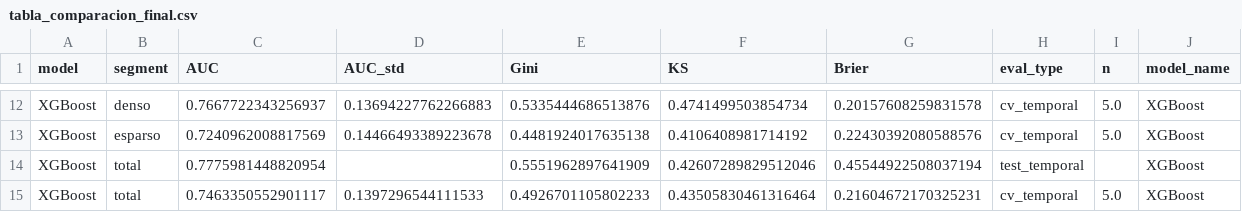
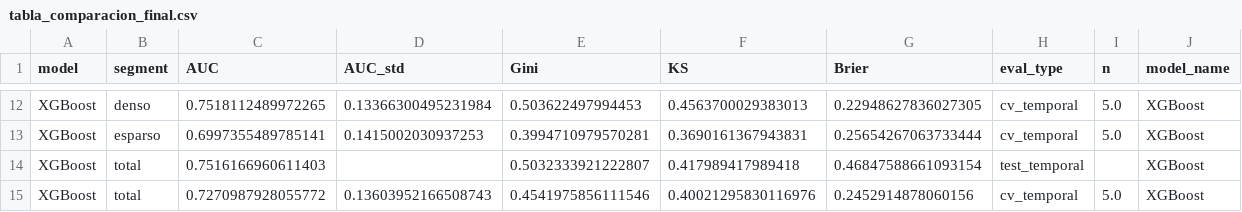
Before and after one commit to federicomoreno613/credit-risk-frontier, a CSV file: results/tabla_comparacion_final.csv, drawn as a sheet; only a part is shown, gaps mark what is left out; the diff covers the shown part only; the diff names each change by its address in the sheet, - before the commit and + after, or states it on an @@ line.

```diff
--- a/results/tabla_comparacion_final.csv
+++ b/results/tabla_comparacion_final.csv
-C12 (AUC): 0.7667722343256937
+C12 (AUC): 0.7518112489972265
-D12 (AUC_std): 0.13694227762266883
+D12 (AUC_std): 0.13366300495231984
-E12 (Gini): 0.5335444686513876
+E12 (Gini): 0.503622497994453
-F12 (KS): 0.4741499503854734
+F12 (KS): 0.4563700029383013
-G12 (Brier): 0.20157608259831578
+G12 (Brier): 0.22948627836027305
-C13 (AUC): 0.7240962008817569
+C13 (AUC): 0.6997355489785141
-D13 (AUC_std): 0.14466493389223678
+D13 (AUC_std): 0.1415002030937253
-E13 (Gini): 0.4481924017635138
+E13 (Gini): 0.3994710979570281
-F13 (KS): 0.4106408981714192
+F13 (KS): 0.3690161367943831
-G13 (Brier): 0.22430392080588576
+G13 (Brier): 0.25654267063733444
-C14 (AUC): 0.7775981448820954
+C14 (AUC): 0.7516166960611403
-E14 (Gini): 0.5551962897641909
+E14 (Gini): 0.5032333921222807
-F14 (KS): 0.42607289829512046
+F14 (KS): 0.417989417989418
-G14 (Brier): 0.45544922508037194
+G14 (Brier): 0.46847588661093154
-C15 (AUC): 0.7463350552901117
+C15 (AUC): 0.7270987928055772
-D15 (AUC_std): 0.1397296544111533
+D15 (AUC_std): 0.13603952166508743
-E15 (Gini): 0.4926701105802233
+E15 (Gini): 0.4541975856111546
-F15 (KS): 0.43505830461316464
+F15 (KS): 0.40021295830116976
-G15 (Brier): 0.21604672170325231
+G15 (Brier): 0.2452914878060156
```
Also changed, not shown: 31 edited cells elsewhere in this file, 10 other files.
